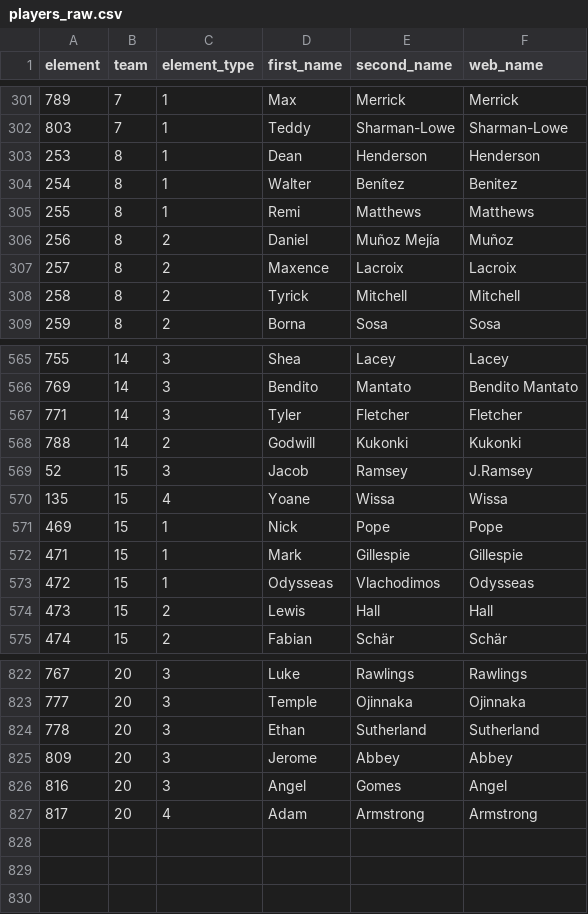
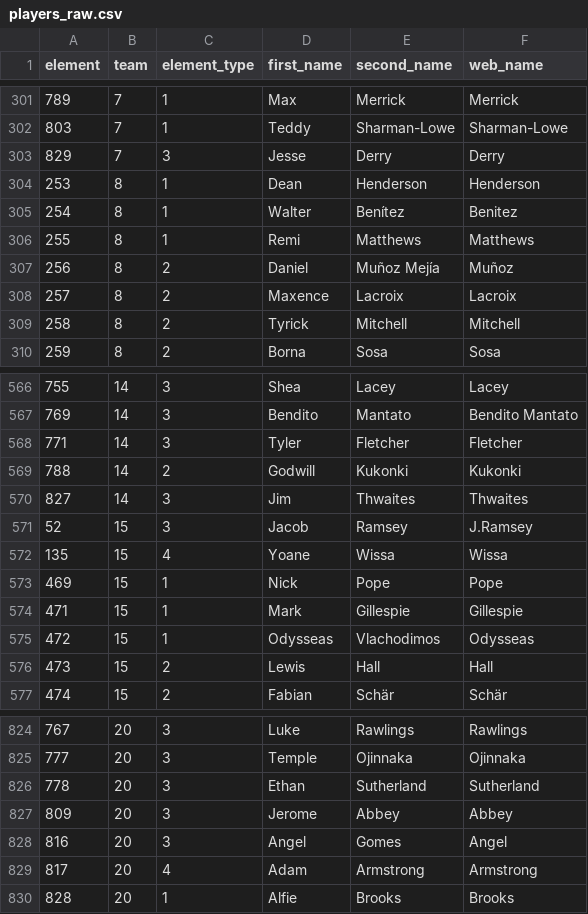
Before and after one commit to sophiedelrey/fpl_pipeline, a CSV file: data/2025-26/players_raw.csv, drawn as a sheet; only a part is shown, gaps mark what is left out.

```diff
--- a/data/2025-26/players_raw.csv
+++ b/data/2025-26/players_raw.csv
@@ -302,2 +302,3 @@ element,team,element_type,first_name,second_name,web_name
 803,7,1,Teddy,Sharman-Lowe,Sharman-Lowe
+829,7,3,Jesse,Derry,Derry
 253,8,1,Dean,Henderson,Henderson
@@ -568,2 +569,3 @@ element,team,element_type,first_name,second_name,web_name
 788,14,2,Godwill,Kukonki,Kukonki
+827,14,3,Jim,Thwaites,Thwaites
 52,15,3,Jacob,Ramsey,J.Ramsey
@@ -827 +829,2 @@ element,team,element_type,first_name,second_name,web_name
 817,20,4,Adam,Armstrong,Armstrong
+828,20,1,Alfie,Brooks,Brooks
```
Also changed, not shown: data/2025-26/fixtures.csv, 30 other files.
